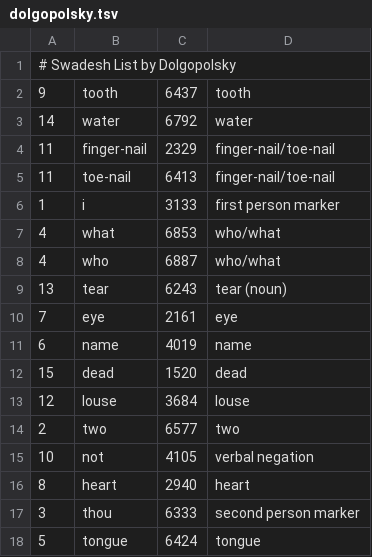
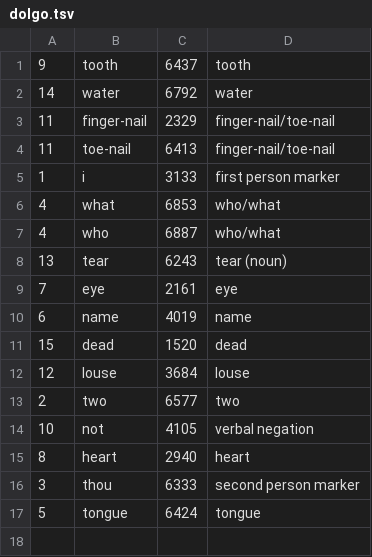
Before and after one commit to LinguList/SwadeshLists, a TSV file: swadesh_lists/dolgo.tsv (was swadesh_lists/dolgopolsky.tsv), drawn as a sheet.

```diff
--- a/swadesh_lists/dolgopolsky.tsv
+++ b/swadesh_lists/dolgo.tsv
@@ -1,2 +1 @@
-# Swadesh List by Dolgopolsky
 9	tooth	6437	tooth
```
Also changed, not shown: swadesh_list.tsv, swadesh_lists/abvd.tsv, 9 other files.
